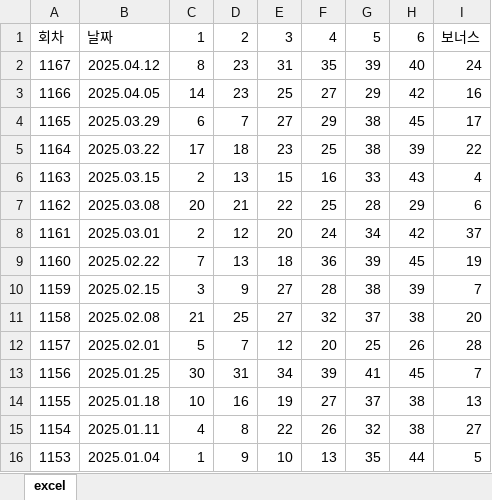
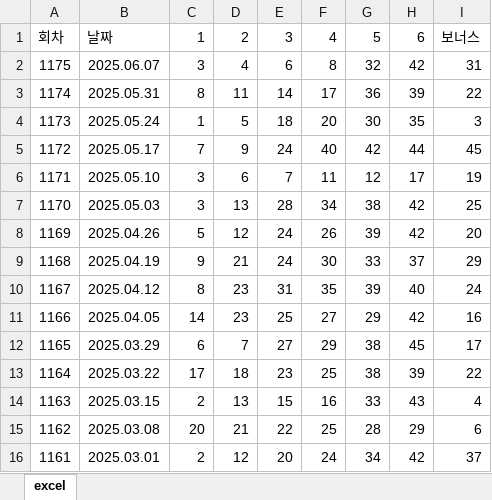
Before and after one commit to ziego0445/lottoGPT, an Excel workbook: public/lotto.xlsx, sheet excel, drawn as a sheet; only a part is shown; the shorter side is filled out with more unchanged rows; values as stored, in another font and other column widths than the file's, no borders; the diff names each change by its address in the sheet, - before the commit and + after, or states it on an @@ line.

Commit message:
updaete data

```diff
--- a/public/lotto.xlsx (sheet excel)
+++ b/public/lotto.xlsx (sheet excel)
+row 2: 1175 | 2025.06.07 | 3 | 4 | 6 | 8 | 32 | 42 | 31
+row 3: 1174 | 2025.05.31 | 8 | 11 | 14 | 17 | 36 | 39 | 22
+row 4: 1173 | 2025.05.24 | 1 | 5 | 18 | 20 | 30 | 35 | 3
+row 5: 1172 | 2025.05.17 | 7 | 9 | 24 | 40 | 42 | 44 | 45
+row 6: 1171 | 2025.05.10 | 3 | 6 | 7 | 11 | 12 | 17 | 19
+row 7: 1170 | 2025.05.03 | 3 | 13 | 28 | 34 | 38 | 42 | 25
+row 8: 1169 | 2025.04.26 | 5 | 12 | 24 | 26 | 39 | 42 | 20
+row 9: 1168 | 2025.04.19 | 9 | 21 | 24 | 30 | 33 | 37 | 29
```
